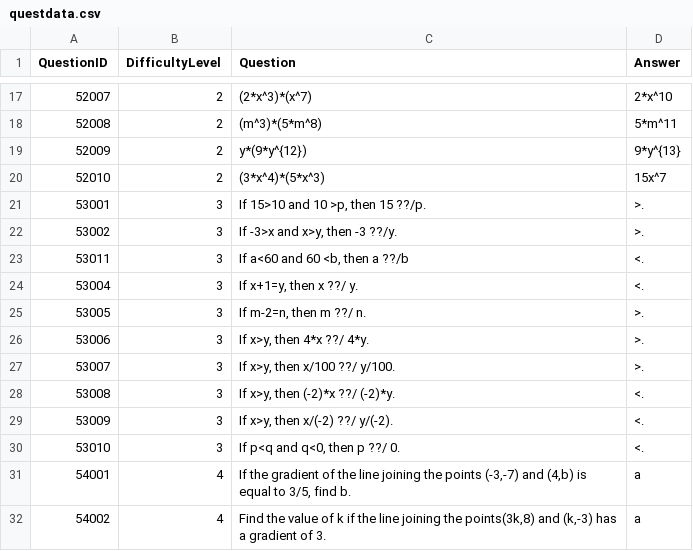
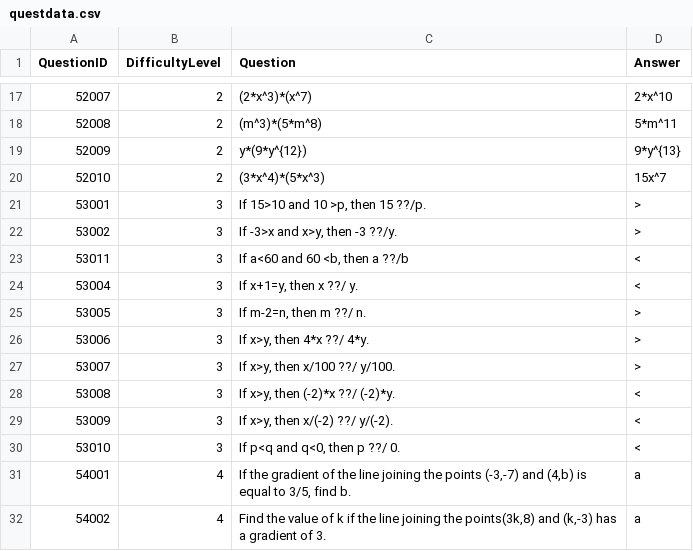
Before and after one commit to mastermarchewa3454/EnjoyGame, a CSV file: Assets/Resources/questdata.csv, drawn as a sheet; only a part is shown, gaps mark what is left out.

```diff
--- a/Assets/Resources/questdata.csv
+++ b/Assets/Resources/questdata.csv
@@ -20,12 +20,12 @@
 52010;2;(3*x^4)*(5*x^3);15x^7
-53001;3;If 15>10 and 10 >p, then 15 ??/p.;>.
-53002;3;If -3>x and x>y, then -3 ??/y.;>.
-53011;3;If a<60 and 60 <b, then a ??/b;<.
-53004;3;If x+1=y, then x ??/ y.;<.
-53005;3;If m-2=n, then m ??/ n.;>.
-53006;3;If x>y, then 4*x ??/ 4*y.;>.
-53007;3;If x>y, then x/100 ??/ y/100.;>.
-53008;3;If x>y, then (-2)*x ??/ (-2)*y.;<.
-53009;3;If x>y, then x/(-2) ??/ y/(-2).;<.
-53010;3;If p<q and q<0, then p ??/ 0.;<.
+53001;3;If 15>10 and 10 >p, then 15 ??/p.;>
+53002;3;If -3>x and x>y, then -3 ??/y.;>
+53011;3;If a<60 and 60 <b, then a ??/b;<
+53004;3;If x+1=y, then x ??/ y.;<
+53005;3;If m-2=n, then m ??/ n.;>
+53006;3;If x>y, then 4*x ??/ 4*y.;>
+53007;3;If x>y, then x/100 ??/ y/100.;>
+53008;3;If x>y, then (-2)*x ??/ (-2)*y.;<
+53009;3;If x>y, then x/(-2) ??/ y/(-2).;<
+53010;3;If p<q and q<0, then p ??/ 0.;<
 54001;4;If the gradient of the line joining the points (-3,-7) and (4,b) is equal to 3/5, find b.;a
```
Also changed, not shown: 2 other files.
